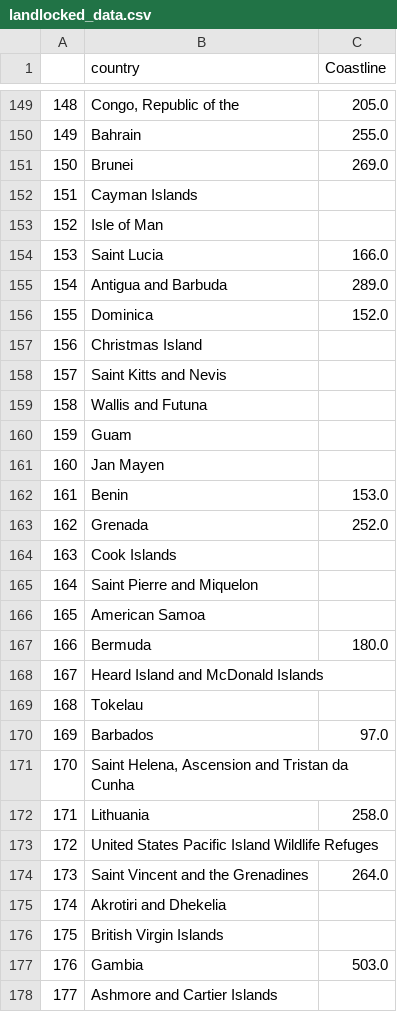
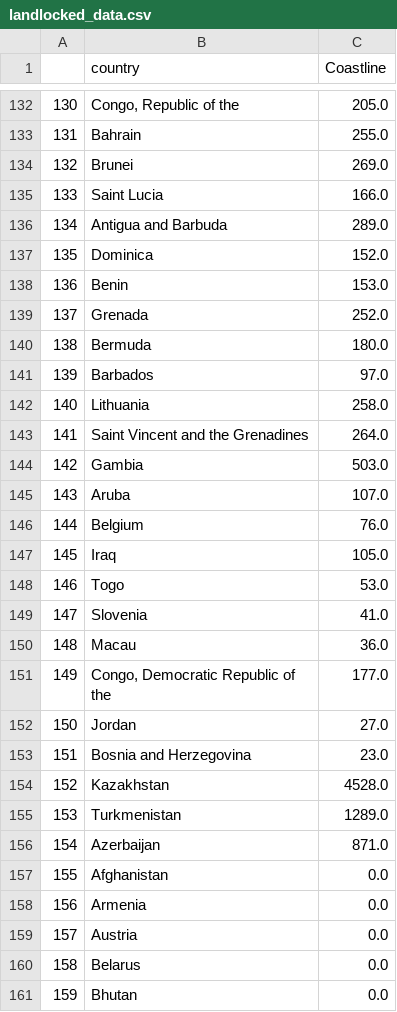
Before and after one commit to nile2304/Data-Science-Project-ENSAE, a CSV file: data/landlocked_data.csv, drawn as a sheet; only a part is shown, gaps mark what is left out; the shorter side is filled out with more unchanged rows; the diff covers the shown part only; the diff names each change by its address in the sheet, - before the commit and + after, or states it on an @@ line.

```diff
--- a/data/landlocked_data.csv
+++ b/data/landlocked_data.csv
@@ column A renumbered from row 2 down @@
-row 152: 151 | Cayman Islands
-row 153: 152 | Isle of Man
-row 157: 156 | Christmas Island
-row 158: 157 | Saint Kitts and Nevis
-row 159: 158 | Wallis and Futuna
-row 160: 159 | Guam
-row 161: 160 | Jan Mayen
-row 164: 163 | Cook Islands
-row 165: 164 | Saint Pierre and Miquelon
-row 166: 165 | American Samoa
-row 168: 167 | Heard Island and McDonald Islands
-row 169: 168 | Tokelau
-row 171: 170 | Saint Helena, Ascension and Tristan da Cunha
-row 173: 172 | United States Pacific Island Wildlife Refuges
-row 175: 174 | Akrotiri and Dhekelia
-row 176: 175 | British Virgin Islands
-row 178: 177 | Ashmore and Cartier Islands
```
Also changed, not shown: 46 removed rows elsewhere in this file, 2 other files.
